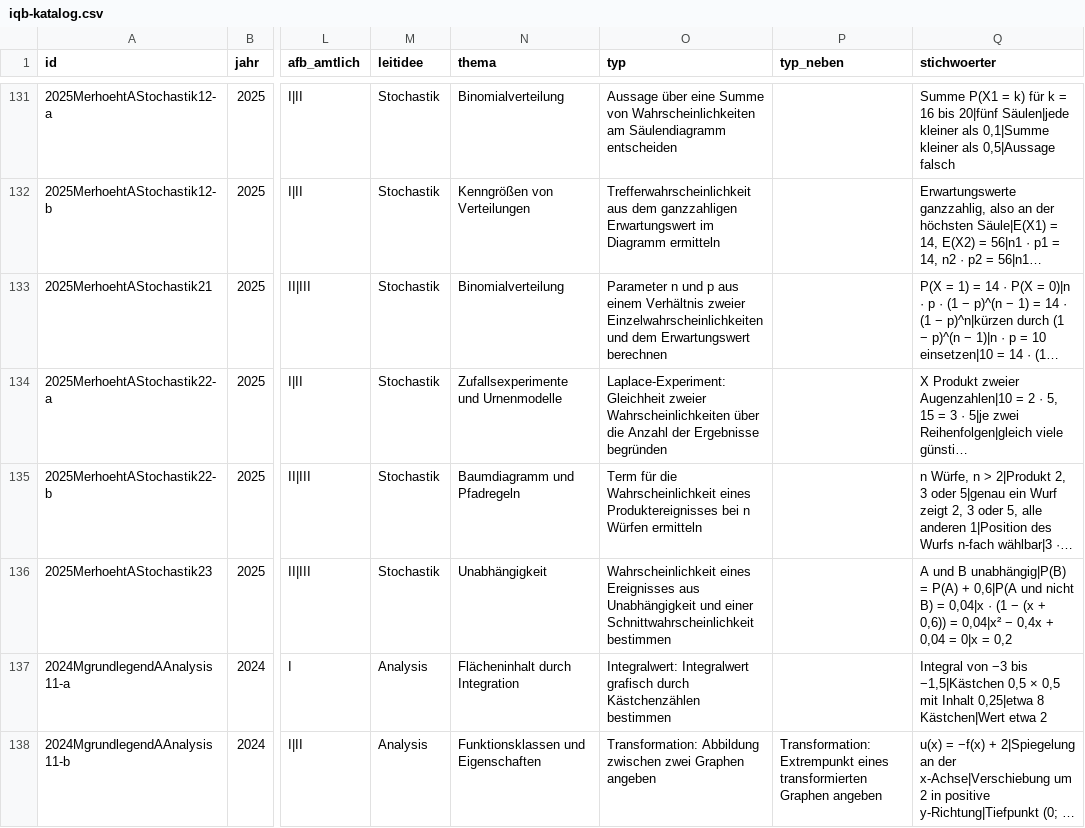
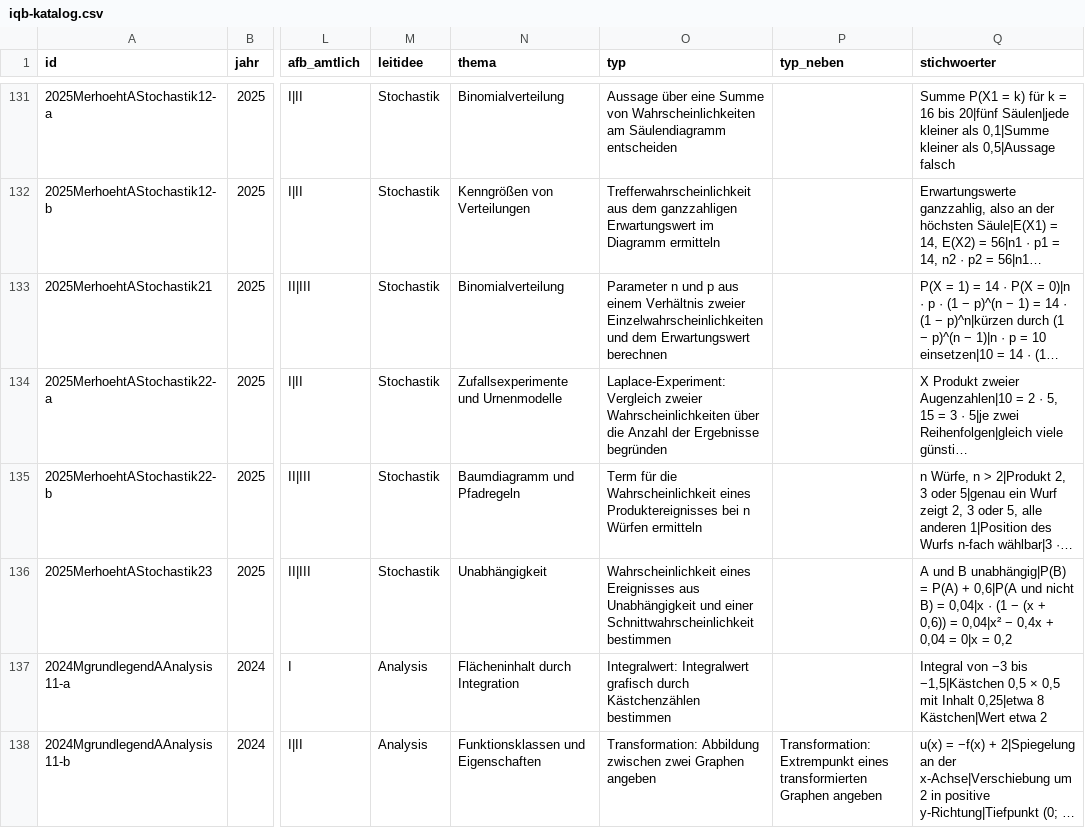
Before and after one commit to hz-0801/mathe-nachhilfe, a CSV file: iqb-katalog.csv, drawn as a sheet; only a part is shown, gaps mark what is left out; long unchanged cells end in …; the diff covers the shown part only; the diff names each change by its address in the sheet, - before the commit and + after, or states it on an @@ line.

```diff
--- a/iqb-katalog.csv
+++ b/iqb-katalog.csv
-O134 (typ): Laplace-Experiment: Gleichheit zweier Wahrscheinlichkeiten…
+O134 (typ): Laplace-Experiment: Vergleich zweier Wahrscheinlichkeiten…
```
Also changed, not shown: 8 edited cells elsewhere in this file, iqb-typen.csv, 2 other files.
